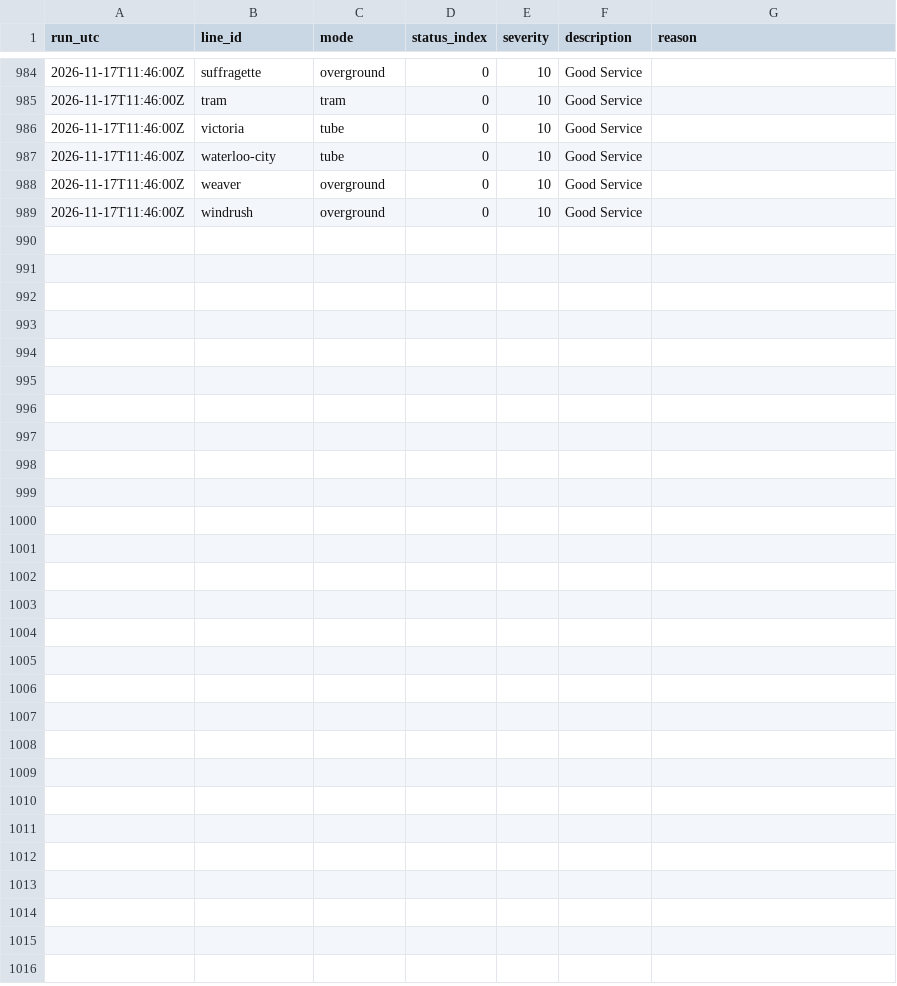
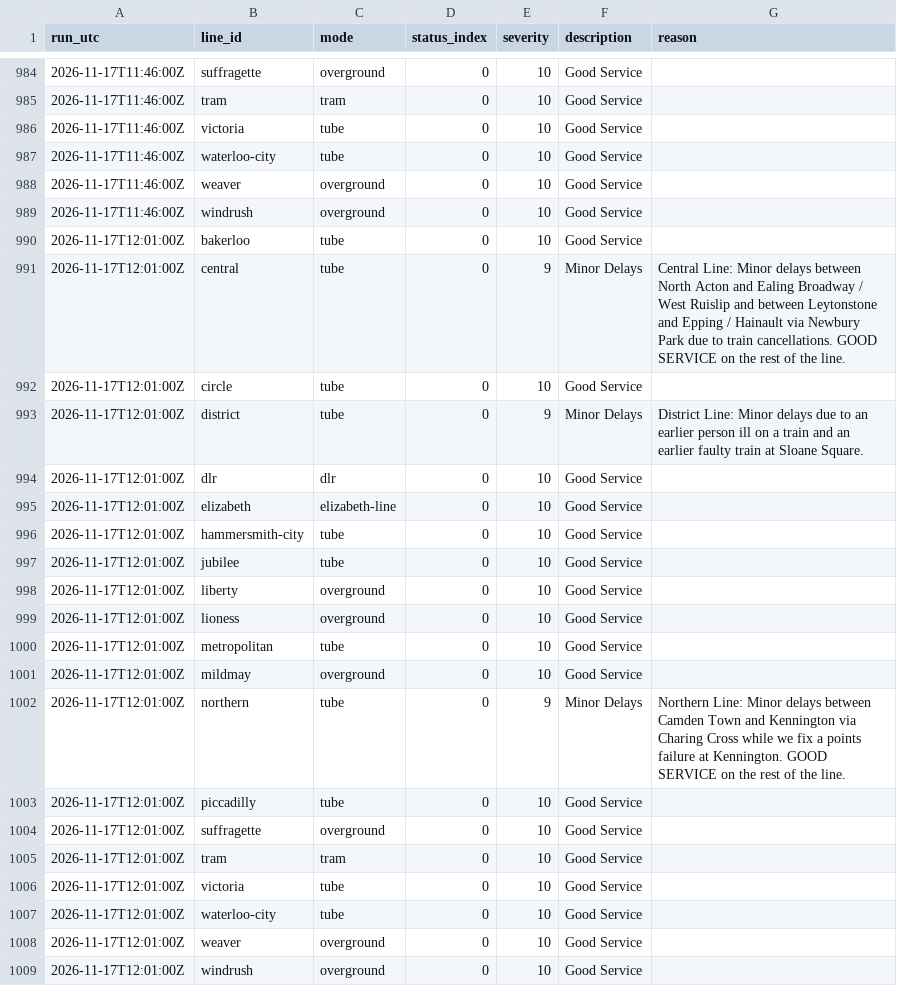
Before and after one commit to IbrahimJahwari/IbrahimJahwari.github.io, a CSV file: raw/2026-11-17/line_status.csv, drawn as a sheet; only a part is shown, gaps mark what is left out; the diff names each change by its address in the sheet, - before the commit and + after, or states it on an @@ line.

```diff
--- a/raw/2026-11-17/line_status.csv
+++ b/raw/2026-11-17/line_status.csv
+row 990: 2026-11-17T12:01:00Z | bakerloo | tube | 0 | 10 | Good Service
+row 991: 2026-11-17T12:01:00Z | central | tube | 0 | 9 | Minor Delays | Central Line: Minor delays between North Acton and Ealing Broadway / West Ruislip and between Leytonstone and Epping / Hainault via Newbury Park due to train cancellations. GOOD SERVICE on the rest of the line.
+row 992: 2026-11-17T12:01:00Z | circle | tube | 0 | 10 | Good Service
+row 993: 2026-11-17T12:01:00Z | district | tube | 0 | 9 | Minor Delays | District Line: Minor delays due to an earlier person ill on a train and an earlier faulty train at Sloane Square.
+row 994: 2026-11-17T12:01:00Z | dlr | dlr | 0 | 10 | Good Service
+row 995: 2026-11-17T12:01:00Z | elizabeth | elizabeth-line | 0 | 10 | Good Service
+row 996: 2026-11-17T12:01:00Z | hammersmith-city | tube | 0 | 10 | Good Service
+row 997: 2026-11-17T12:01:00Z | jubilee | tube | 0 | 10 | Good Service
+row 998: 2026-11-17T12:01:00Z | liberty | overground | 0 | 10 | Good Service
+row 999: 2026-11-17T12:01:00Z | lioness | overground | 0 | 10 | Good Service
+row 1000: 2026-11-17T12:01:00Z | metropolitan | tube | 0 | 10 | Good Service
+row 1001: 2026-11-17T12:01:00Z | mildmay | overground | 0 | 10 | Good Service
+row 1002: 2026-11-17T12:01:00Z | northern | tube | 0 | 9 | Minor Delays | Northern Line: Minor delays between Camden Town and Kennington via Charing Cross while we fix a points failure at Kennington. GOOD SERVICE on the rest of the line.
+row 1003: 2026-11-17T12:01:00Z | piccadilly | tube | 0 | 10 | Good Service
+row 1004: 2026-11-17T12:01:00Z | suffragette | overground | 0 | 10 | Good Service
+row 1005: 2026-11-17T12:01:00Z | tram | tram | 0 | 10 | Good Service
+row 1006: 2026-11-17T12:01:00Z | victoria | tube | 0 | 10 | Good Service
+row 1007: 2026-11-17T12:01:00Z | waterloo-city | tube | 0 | 10 | Good Service
+row 1008: 2026-11-17T12:01:00Z | weaver | overground | 0 | 10 | Good Service
+row 1009: 2026-11-17T12:01:00Z | windrush | overground | 0 | 10 | Good Service
```
Also changed, not shown: raw/2026-11-17/collection_log.csv, raw/2026-11-17/lifts.csv, 6 other files.
